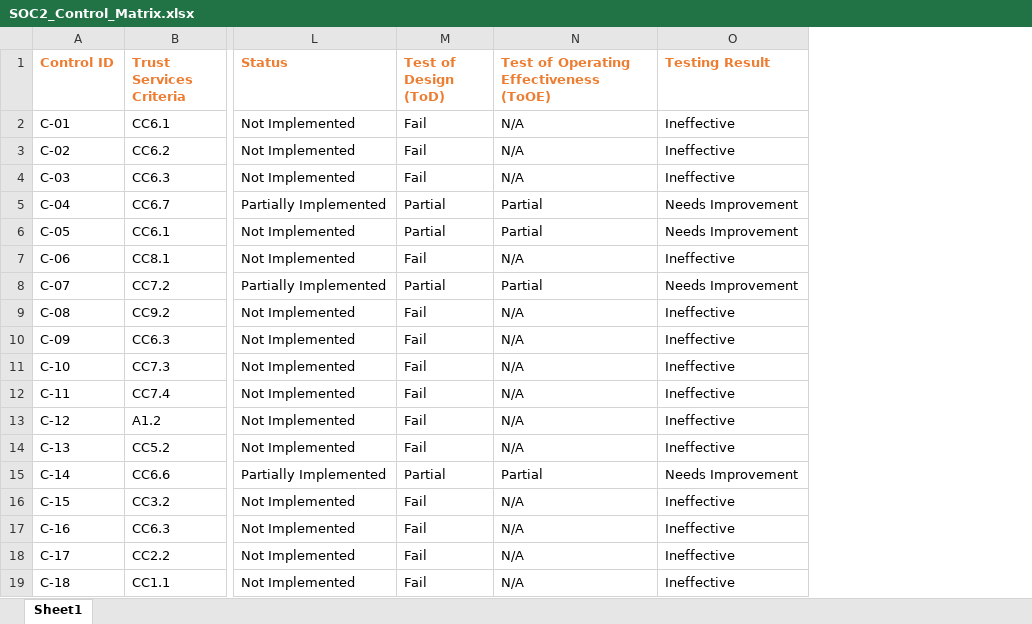
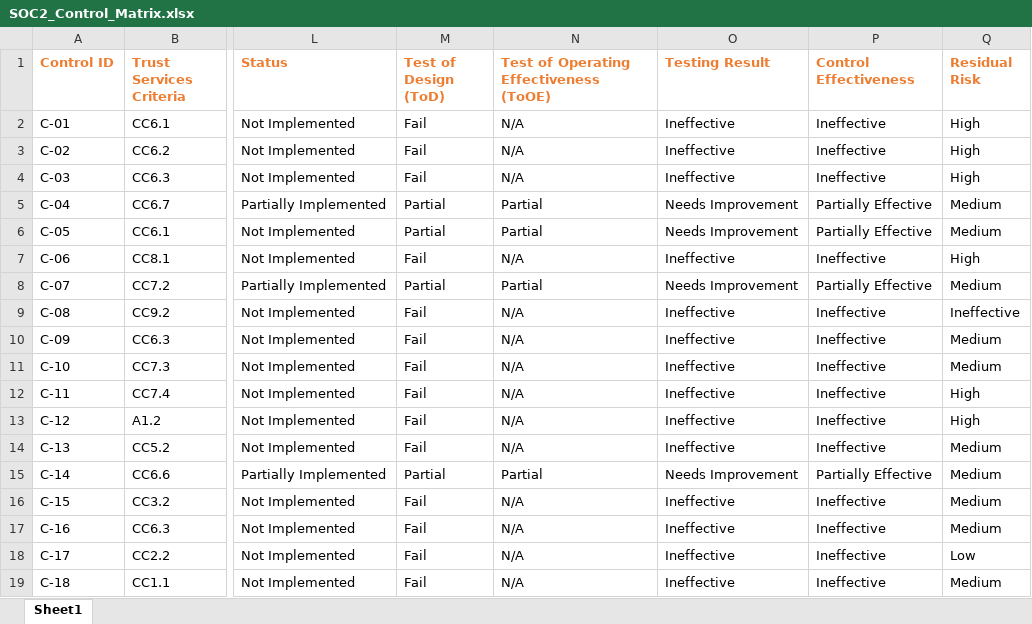
Before and after one commit to AliRizaSevgili/soc2-readiness-audit-ecommerce-platform, an Excel workbook: SOC 2 Security Readiness & Audit Evidence Package for Live E-commerce Platform/01_Control_Matrix/SOC2_Control_Matrix.xlsx, sheet Sheet1, drawn as a sheet; only a part is shown, gaps mark what is left out; values as stored, in another font and other column widths than the file's, no borders; the diff names each change by its address in the sheet, - before the commit and + after, or states it on an @@ line.

Commit message:
Add files via upload

```diff
--- a/SOC 2 Security Readiness & Audit Evidence Package for Live E-commerce Platform/01_Control_Matrix/SOC2_Control_Matrix.xlsx (sheet Sheet1)
+++ b/SOC 2 Security Readiness & Audit Evidence Package for Live E-commerce Platform/01_Control_Matrix/SOC2_Control_Matrix.xlsx (sheet Sheet1)
+column P (Control Effectiveness), rows 2-19: Ineffective | Ineffective | Ineffective | Partially Effective | Partially Effective | Ineffective | Partially Effective | Ineffective | Ineffective | Ineffective | Ineffective | Ineffective | Ineffective | Partially Effective | Ineffective | Ineffective | Ineffective | Ineffective
+column Q (Residual Risk), rows 2-19: High | High | High | Medium | Medium | High | Medium | Ineffective | Medium | Medium | High | High | Medium | Medium | Medium | Medium | Low | Medium
```
